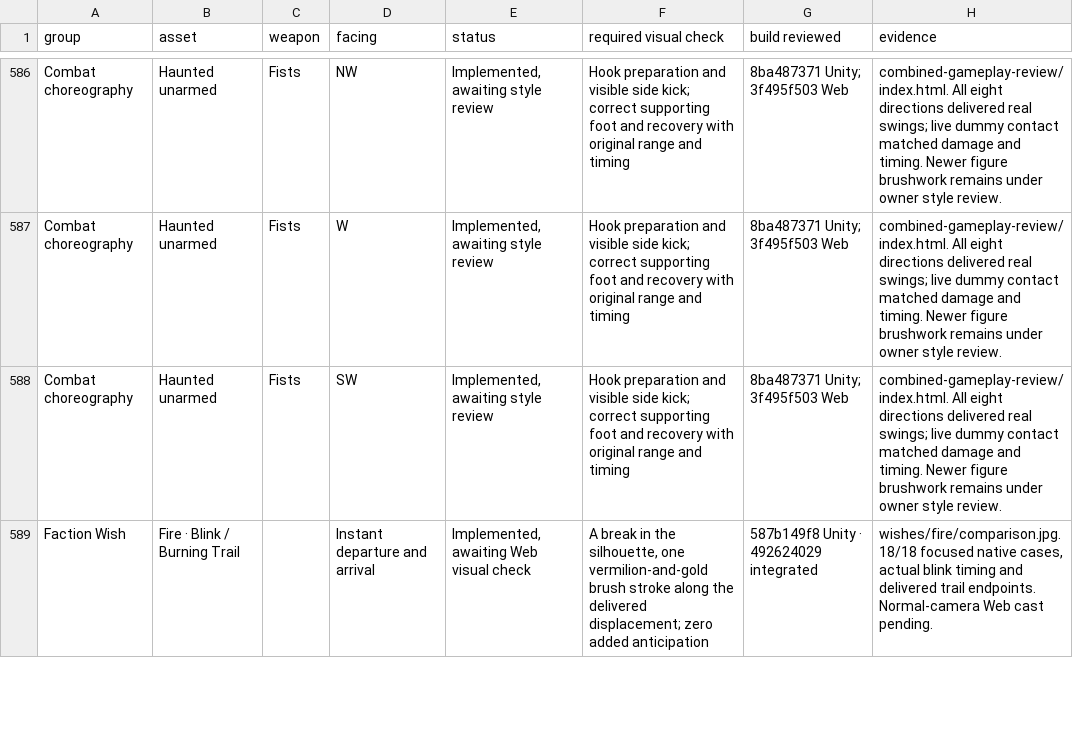
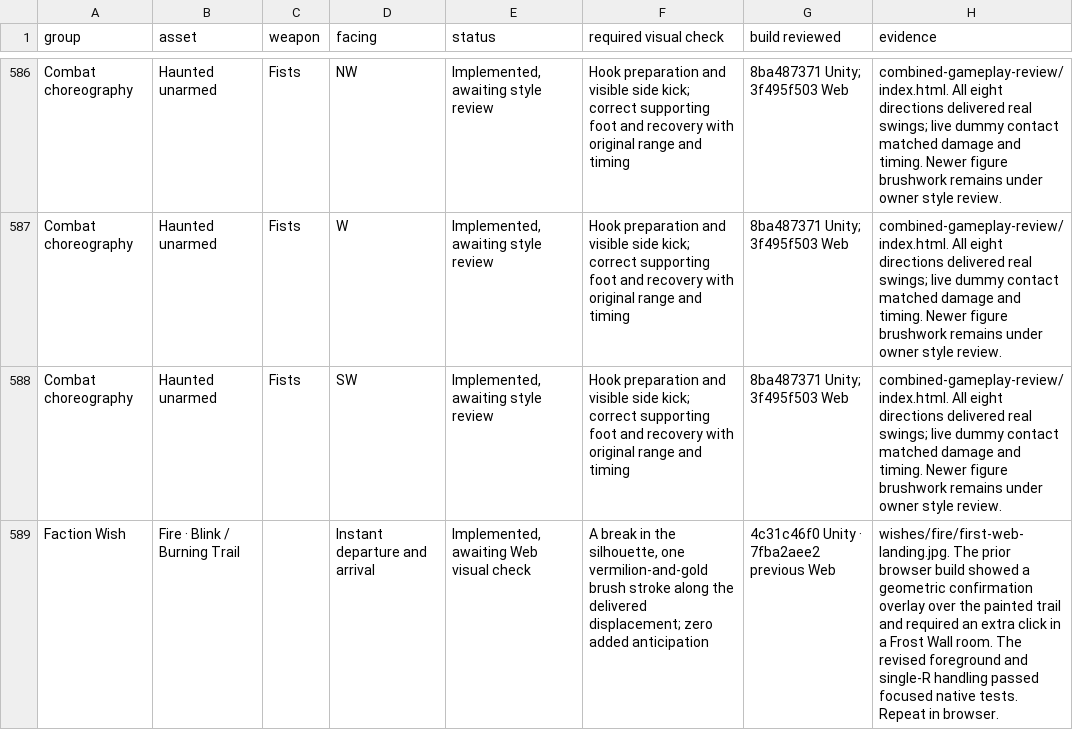
Before and after one commit to Nevanyte/RogueHalla, a CSV file: docs/art/STORM_INK_VISUAL_CHECKS.csv, drawn as a sheet; only a part is shown, gaps mark what is left out; the diff covers the shown part only.

Commit message:
Record the live cast reset, ward crowd and native nave findings

```diff
--- a/docs/art/STORM_INK_VISUAL_CHECKS.csv
+++ b/docs/art/STORM_INK_VISUAL_CHECKS.csv
@@ -588,2 +588,2 @@ Combat choreography,Haunted unarmed,Fists,W,"Implemented, awaiting style review"
 Combat choreography,Haunted unarmed,Fists,SW,"Implemented, awaiting style review",Hook preparation and visible side kick; correct supporting foot and recovery with original range and timing,8ba487371 Unity; 3f495f503 Web,combined-gameplay-review/index.html. All eight directions delivered real swings; live dummy contact matched damage and timing. Newer figure brushwork remains under owner style review.
-Faction Wish,Fire · Blink / Burning Trail,,Instant departure and arrival,"Implemented, awaiting Web visual check","A break in the silhouette, one vermilion-and-gold brush stroke along the delivered displacement; zero added anticipation",587b149f8 Unity · 492624029 integrated,"wishes/fire/comparison.jpg. 18/18 focused native cases, actual blink timing and delivered trail endpoints. Normal-camera Web cast pending."
+Faction Wish,Fire · Blink / Burning Trail,,Instant departure and arrival,"Implemented, awaiting Web visual check","A break in the silhouette, one vermilion-and-gold brush stroke along the delivered displacement; zero added anticipation",4c31c46f0 Unity · 7fba2aee2 previous Web,wishes/fire/first-web-landing.jpg. The prior browser build showed a geometric confirmation overlay over the painted trail and required an extra click in a Frost Wall room. The revised foreground and single-R handling passed focused native tests. Repeat in browser.
```
Also changed, not shown: 65 edited cells elsewhere in this file.
